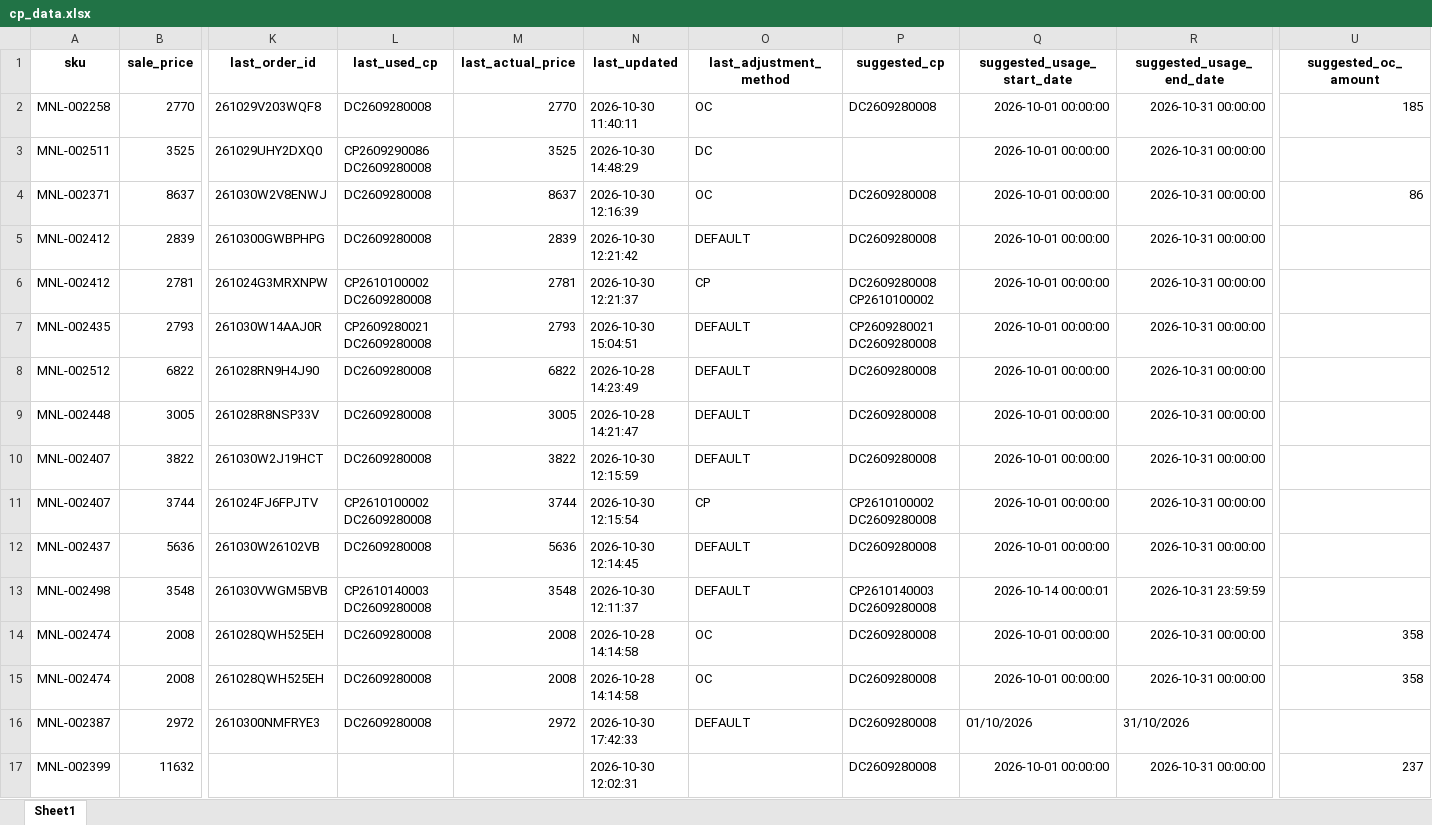
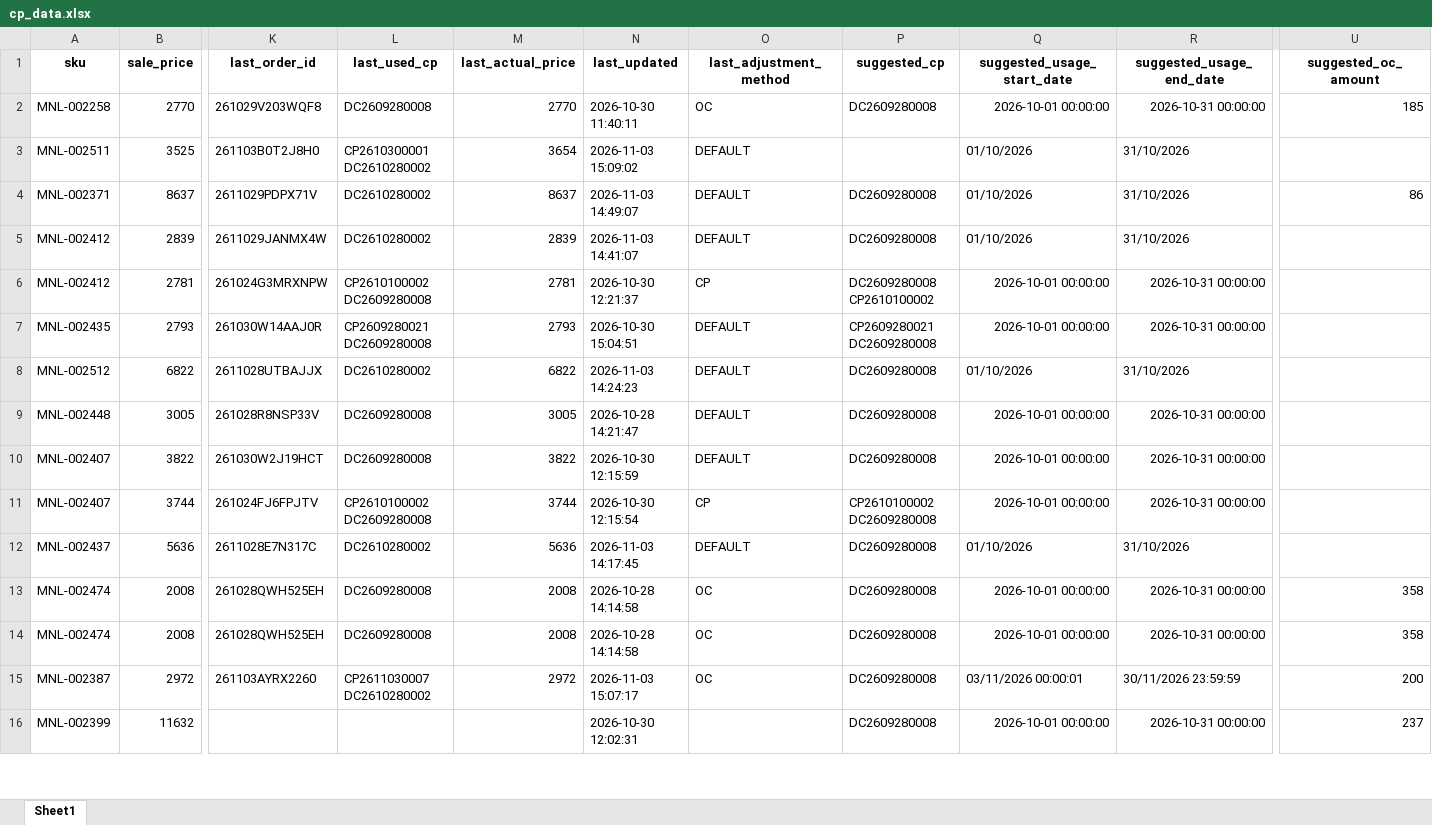
Before and after one commit to iHaveNoKnowledge/Python, an Excel workbook: projects/auto_page/autopageMKII/tables/cp_data.xlsx, sheet Sheet1, drawn as a sheet; only a part is shown, gaps mark what is left out; values as stored, in another font and other column widths than the file's, no borders; charts and pictures not drawn; removed rows and columns are numbered as before the commit, all else as after; rows hold the shown columns only; the diff covers the shown part only; the diff names each change by its address in the sheet, - before the commit and + after, or states it on an @@ line.

```diff
--- a/projects/auto_page/autopageMKII/tables/cp_data.xlsx (sheet Sheet1)
+++ b/projects/auto_page/autopageMKII/tables/cp_data.xlsx (sheet Sheet1)
-K3 (last_order_id): 261029UHY2DXQ0
+K3 (last_order_id): 261103B0T2J8H0
-L3 (last_used_cp): CP2609290086 DC2609280008
+L3 (last_used_cp): CP2610300001 DC2610280002
-M3 (last_actual_price): 3525
+M3 (last_actual_price): 3654
-N3 (last_updated): 2026-10-30 14:48:29
+N3 (last_updated): 2026-11-03 15:09:02
-O3 (last_adjustment_method): DC
+O3 (last_adjustment_method): DEFAULT
-Q3:Q5 (suggested_usage_start_date): 2026-10-01 00:00:00
+Q3:Q5 (suggested_usage_start_date): 01/10/2026
-R3:R5 (suggested_usage_end_date): 2026-10-31 00:00:00
+R3:R5 (suggested_usage_end_date): 31/10/2026
-K4 (last_order_id): 261030W2V8ENWJ
+K4 (last_order_id): 2611029PDPX71V
-L4:L5 (last_used_cp): DC2609280008
+L4:L5 (last_used_cp): DC2610280002
-N4 (last_updated): 2026-10-30 12:16:39
+N4 (last_updated): 2026-11-03 14:49:07
-O4 (last_adjustment_method): OC
+O4 (last_adjustment_method): DEFAULT
-K5 (last_order_id): 2610300GWBPHPG
+K5 (last_order_id): 2611029JANMX4W
-N5 (last_updated): 2026-10-30 12:21:42
+N5 (last_updated): 2026-11-03 14:41:07
-K8 (last_order_id): 261028RN9H4J90
+K8 (last_order_id): 2611028UTBAJJX
-L8 (last_used_cp): DC2609280008
+L8 (last_used_cp): DC2610280002
-N8 (last_updated): 2026-10-28 14:23:49
+N8 (last_updated): 2026-11-03 14:24:23
-Q8 (suggested_usage_start_date): 2026-10-01 00:00:00
+Q8 (suggested_usage_start_date): 01/10/2026
-R8 (suggested_usage_end_date): 2026-10-31 00:00:00
+R8 (suggested_usage_end_date): 31/10/2026
-K12 (last_order_id): 261030W26102VB
+K12 (last_order_id): 2611028E7N317C
-L12 (last_used_cp): DC2609280008
+L12 (last_used_cp): DC2610280002
-N12 (last_updated): 2026-10-30 12:14:45
+N12 (last_updated): 2026-11-03 14:17:45
-Q12 (suggested_usage_start_date): 2026-10-01 00:00:00
+Q12 (suggested_usage_start_date): 01/10/2026
-R12 (suggested_usage_end_date): 2026-10-31 00:00:00
+R12 (suggested_usage_end_date): 31/10/2026
-row 13: MNL-002498 | 3548 | 261030VWGM5BVB | CP2610140003 DC2609280008 | 3548 | 2026-10-30 12:11:37 | DEFAULT | CP2610140003 DC2609280008 | 2026-10-14 00:00:01 | 2026-10-31 23:59:59
-K15 (last_order_id): 2610300NMFRYE3
+K15 (last_order_id): 261103AYRX2260
-L15 (last_used_cp): DC2609280008
+L15 (last_used_cp): CP2611030007 DC2610280002
-N15 (last_updated): 2026-10-30 17:42:33
+N15 (last_updated): 2026-11-03 15:07:17
-O15 (last_adjustment_method): DEFAULT
+O15 (last_adjustment_method): OC
-Q15 (suggested_usage_start_date): 01/10/2026
+Q15 (suggested_usage_start_date): 03/11/2026 00:00:01
-R15 (suggested_usage_end_date): 31/10/2026
+R15 (suggested_usage_end_date): 30/11/2026 23:59:59
-U15 (suggested_oc_amount): (empty)
+U15 (suggested_oc_amount): 200
```
Also changed, not shown: 39 added rows, 4 removed rows and 258 edited cells elsewhere in this sheet, charts or pictures, projects/auto_page/autopageMKII/tables/Accel_mode30-10-2026.xlsx, 6 other files.
